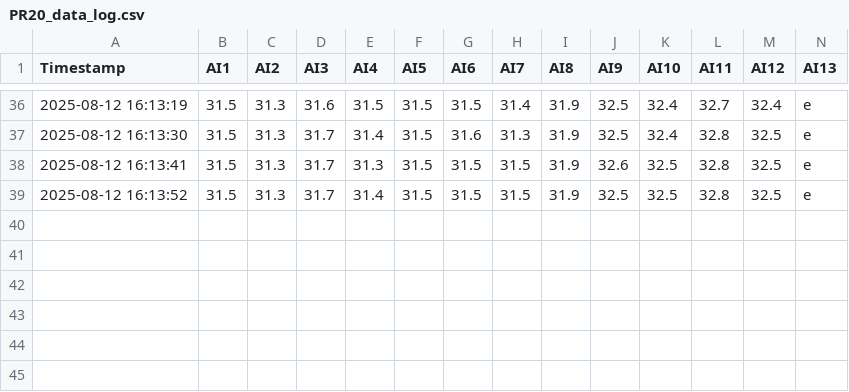
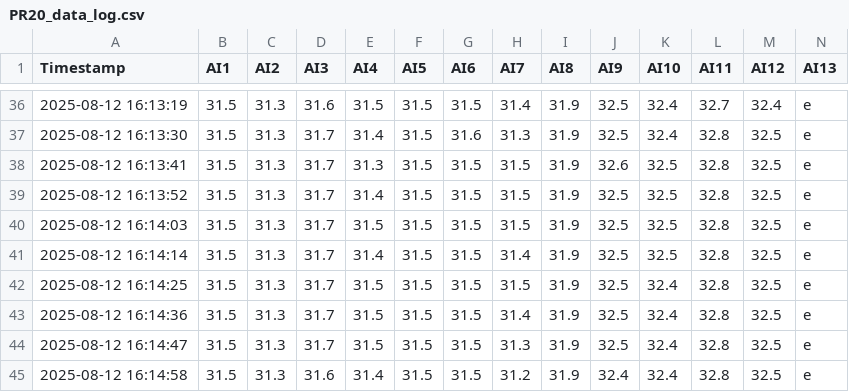
Before and after one commit to vasperos/pr20_logger_data, a CSV file: PR20_data_log.csv, drawn as a sheet; only a part is shown, gaps mark what is left out; rows hold the shown columns only; the diff names each change by its address in the sheet, - before the commit and + after, or states it on an @@ line.

Commit message:
update data 2025-08-12 16:15:01

```diff
--- a/PR20_data_log.csv
+++ b/PR20_data_log.csv
+row 40: 2025-08-12 16:14:03 | 31.5 | 31.3 | 31.7 | 31.5 | 31.5 | 31.5 | 31.5 | 31.9 | 32.5 | 32.5 | 32.8 | 32.5 | e
+row 41: 2025-08-12 16:14:14 | 31.5 | 31.3 | 31.7 | 31.4 | 31.5 | 31.5 | 31.4 | 31.9 | 32.5 | 32.5 | 32.8 | 32.5 | e
+row 42: 2025-08-12 16:14:25 | 31.5 | 31.3 | 31.7 | 31.5 | 31.5 | 31.5 | 31.5 | 31.9 | 32.5 | 32.4 | 32.8 | 32.5 | e
+row 43: 2025-08-12 16:14:36 | 31.5 | 31.3 | 31.7 | 31.5 | 31.5 | 31.5 | 31.4 | 31.9 | 32.5 | 32.4 | 32.8 | 32.5 | e
+row 44: 2025-08-12 16:14:47 | 31.5 | 31.3 | 31.7 | 31.5 | 31.5 | 31.5 | 31.3 | 31.9 | 32.5 | 32.4 | 32.8 | 32.5 | e
+row 45: 2025-08-12 16:14:58 | 31.5 | 31.3 | 31.6 | 31.4 | 31.5 | 31.5 | 31.2 | 31.9 | 32.4 | 32.4 | 32.8 | 32.5 | e
```
